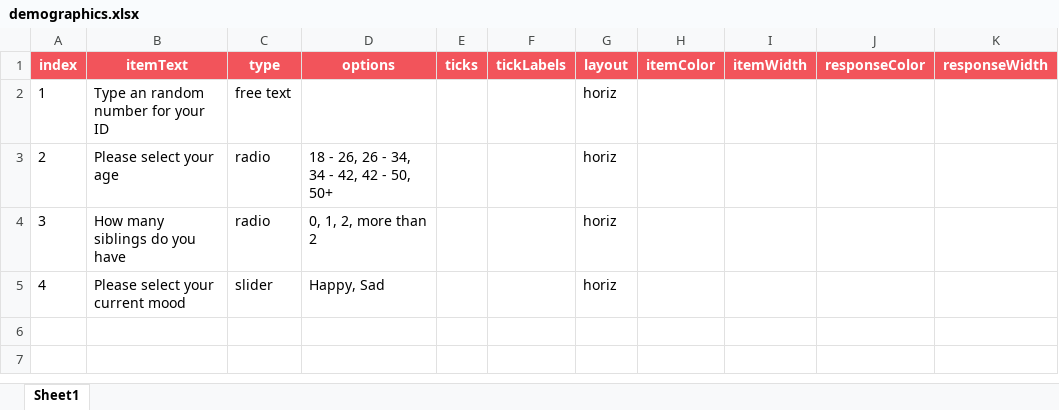
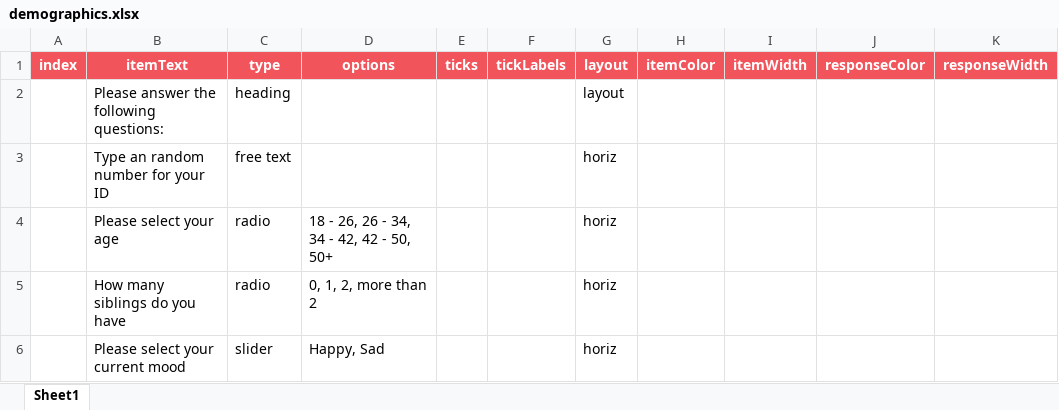
Before and after one commit to psychopy/psychopy, an Excel workbook: psychopy/demos/builder/Experiments/BigFiveInventory/demographics.xlsx, sheet Sheet1, drawn as a sheet; values as stored, in another font and other column widths than the file's, no borders; addresses are those after the commit; the diff names each change by its address in the sheet, - before the commit and + after, or states it on an @@ line.

```diff
--- a/psychopy/demos/builder/Experiments/BigFiveInventory/demographics.xlsx (sheet Sheet1)
+++ b/psychopy/demos/builder/Experiments/BigFiveInventory/demographics.xlsx (sheet Sheet1)
+row 2:  | Please answer the following questions: | heading |  |  |  | layout
-A3: 1
+A3: (empty)
-A4: 2
+A4: (empty)
-A5: 3
+A5: (empty)
-A6: 4
+A6: (empty)
```
Also changed, not shown: psychopy/demos/builder/Experiments/BigFiveInventory/TIPI.xlsx, 1 other file.
